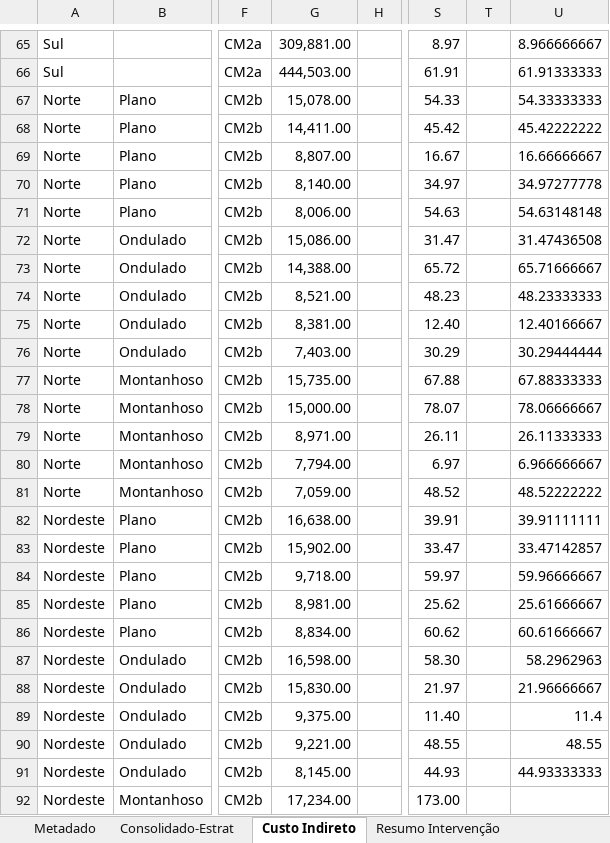
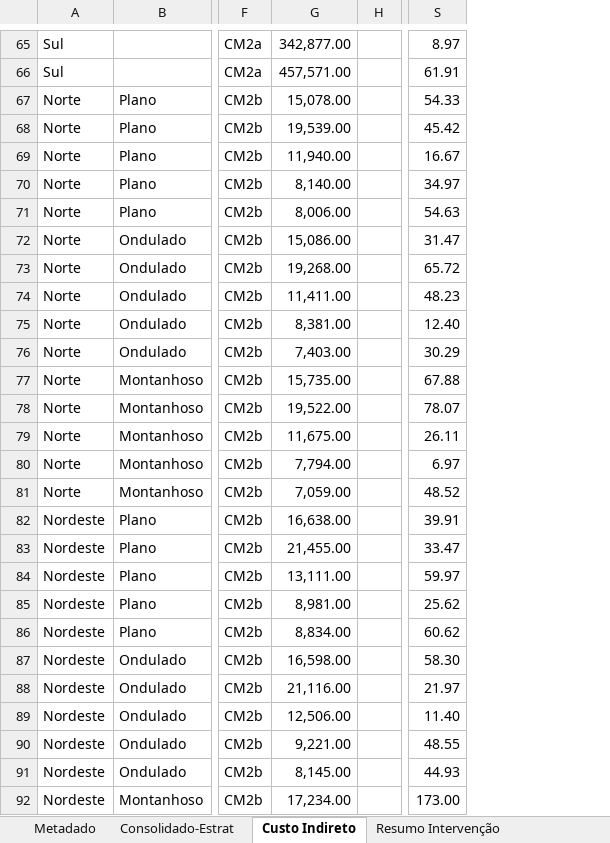
Before and after one commit to remayke/sgp, an Excel workbook: PNMR.xlsx, sheet Custo Indireto, drawn as a sheet; only a part is shown, gaps mark what is left out; values as stored, in another font and other column widths than the file's, no borders; charts and pictures and conditional formats and table styles not drawn; the diff covers the shown part only; the diff names each change by its address in the sheet, - before the commit and + after, or states it on an @@ line.

```diff
--- a/PNMR.xlsx (sheet Custo Indireto)
+++ b/PNMR.xlsx (sheet Custo Indireto)
-column T, empty
-column U, rows 65-91: 8.966666667 | 61.91333333 | 54.33333333 | 45.42222222 | 16.66666667 | 34.97277778 | 54.63148148 | 31.47436508 | 65.71666667 | 48.23333333 | 12.40166667 | 30.29444444 | 67.88333333 | 78.06666667 | 26.11333333 | 6.966666667 | 48.52222222 | 39.91111111 | 33.47142857 | 59.96666667 | 25.61666667 | 60.61666667 | 58.2962963 | 21.96666667 | 11.4 | 48.55 | 44.93333333
-G65: 309,881.00
+G65: 342,877.00
-G66: 444,503.00
+G66: 457,571.00
-G68: 14,411.00
+G68: 19,539.00
-G69: 8,807.00
+G69: 11,940.00
-G73: 14,388.00
+G73: 19,268.00
-G74: 8,521.00
+G74: 11,411.00
-G78: 15,000.00
+G78: 19,522.00
-G79: 8,971.00
+G79: 11,675.00
-G83: 15,902.00
+G83: 21,455.00
-G84: 9,718.00
+G84: 13,111.00
-G88: 15,830.00
+G88: 21,116.00
-G89: 9,375.00
+G89: 12,506.00
```
Also changed, not shown: 114 edited cells elsewhere in this sheet, charts or pictures.
